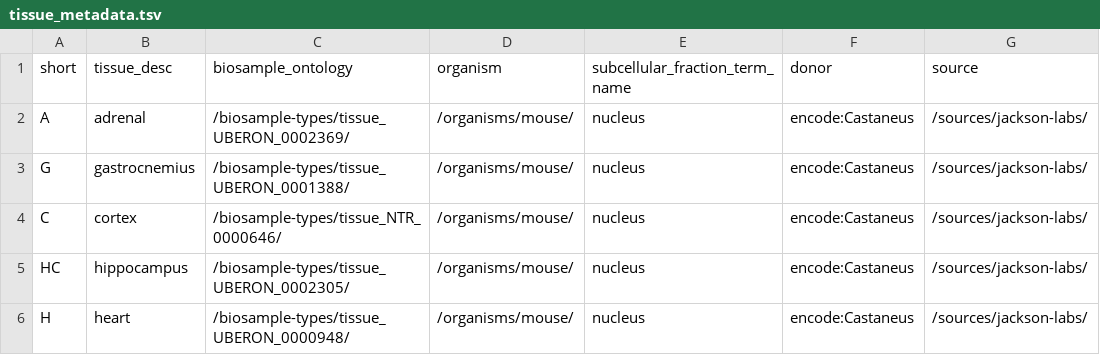
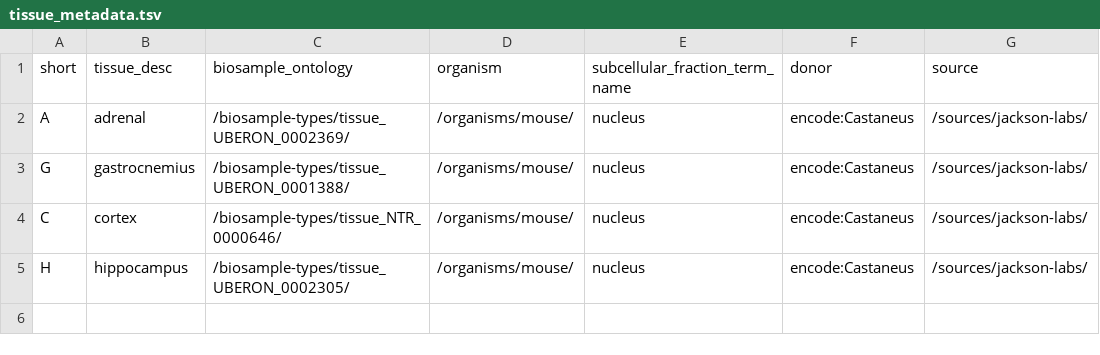
Before and after one commit to fairliereese/lab_pipelines, a TSV file: splitseq_submission/tissue_metadata.tsv, drawn as a sheet.

Commit message:
rolled back H vs. HC changes

```diff
--- a/splitseq_submission/tissue_metadata.tsv
+++ b/splitseq_submission/tissue_metadata.tsv
@@ -4,3 +4,2 @@ G	gastrocnemius	/biosample-types/tissue_UBERON_0001388/	/organisms/mouse/	nucleu
 C	cortex	/biosample-types/tissue_NTR_0000646/	/organisms/mouse/	nucleus	encode:Castaneus	/sources/jackson-labs/
-HC	hippocampus	/biosample-types/tissue_UBERON_0002305/	/organisms/mouse/	nucleus	encode:Castaneus	/sources/jackson-labs/
-H	heart	/biosample-types/tissue_UBERON_0000948/	/organisms/mouse/	nucleus	encode:Castaneus	/sources/jackson-labs/
+H	hippocampus	/biosample-types/tissue_UBERON_0002305/	/organisms/mouse/	nucleus	encode:Castaneus	/sources/jackson-labs/
```
